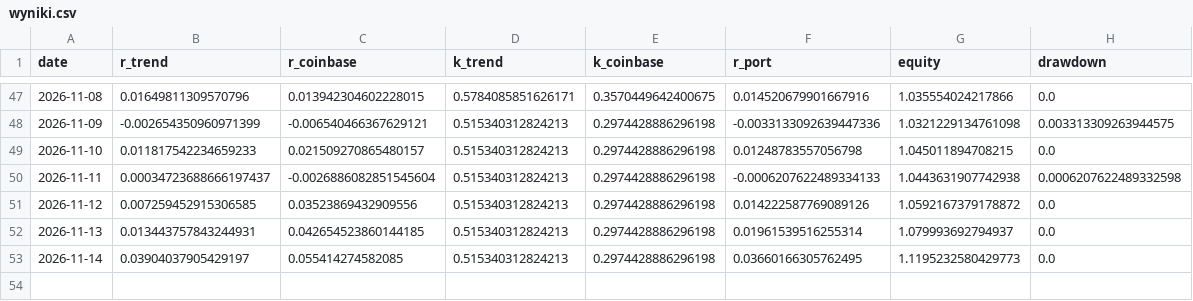
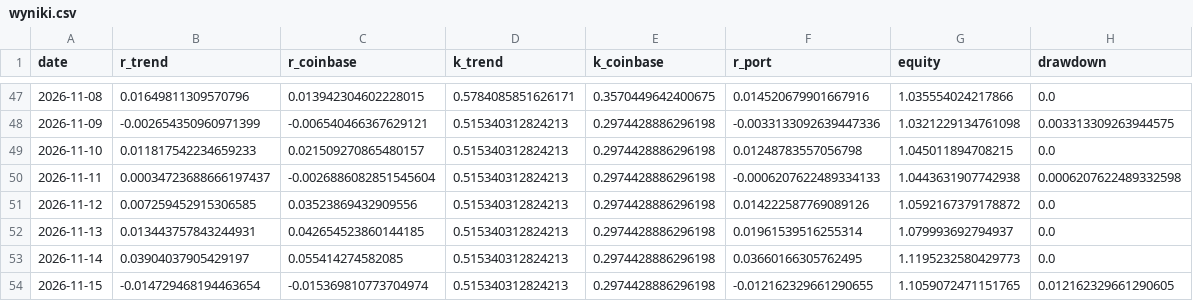
Before and after one commit to piotrgebala/alpha, a CSV file: dziennik/wyniki.csv, drawn as a sheet; only a part is shown, gaps mark what is left out; the diff names each change by its address in the sheet, - before the commit and + after, or states it on an @@ line.

```diff
--- a/dziennik/wyniki.csv
+++ b/dziennik/wyniki.csv
+row 54: 2026-11-15 | -0.014729468194463654 | -0.015369810773704974 | 0.515340312824213 | 0.2974428886296198 | -0.012162329661290655 | 1.1059072471151765 | 0.012162329661290605
```
Also changed, not shown: dziennik/fazy.csv, dziennik/rozbicie.csv, 9 other files.
